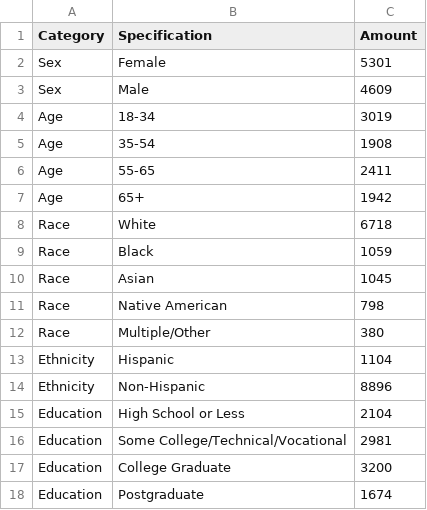
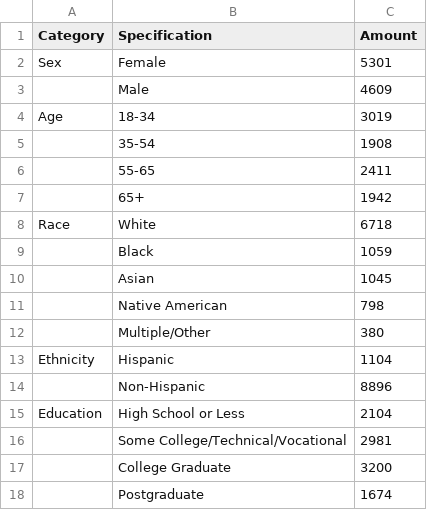
Before and after one commit to sarahpeng/Group-7, a CSV file: Final Deliverable/data/population.csv, drawn as a sheet.

Commit message:
organize graph data

```diff
--- a/Final Deliverable/data/population.csv
+++ b/Final Deliverable/data/population.csv
@@ -2,17 +2,17 @@ Category,Specification,Amount
 Sex,Female,5301
-Sex,Male,4609
+,Male,4609
 Age,18-34,3019
-Age,35-54,1908
-Age,55-65,2411
-Age,65+,1942
+,35-54,1908
+,55-65,2411
+,65+,1942
 Race,White,6718
-Race,Black,1059
-Race,Asian,1045
-Race,Native American,798
-Race,Multiple/Other,380
+,Black,1059
+,Asian,1045
+,Native American,798
+,Multiple/Other,380
 Ethnicity,Hispanic,1104
-Ethnicity,Non-Hispanic,8896
+,Non-Hispanic,8896
 Education,High School or Less,2104
-Education,Some College/Technical/Vocational,2981
-Education,College Graduate,3200
-Education,Postgraduate,1674
+,Some College/Technical/Vocational,2981
+,College Graduate,3200
+,Postgraduate,1674
```
Also changed, not shown: 1 other file.
